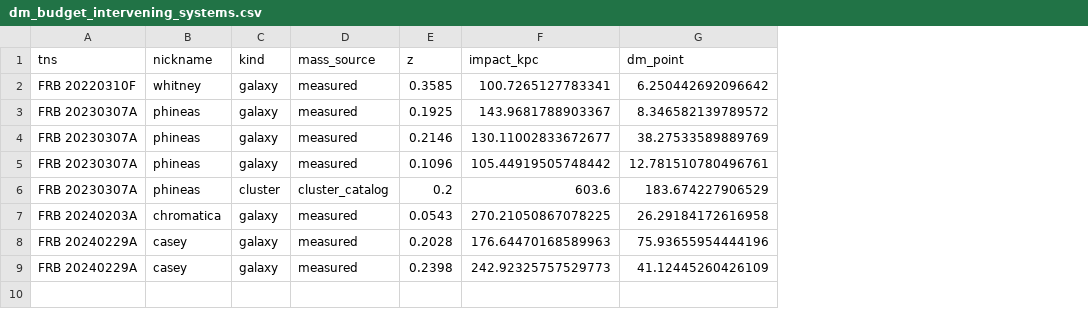
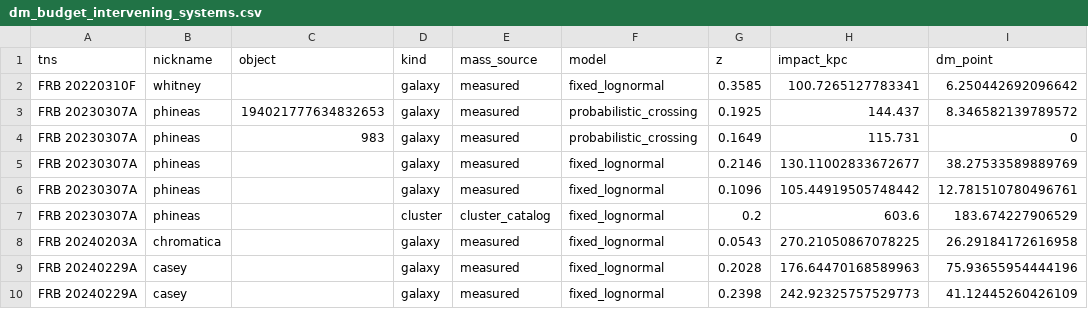
Before and after one commit to jakobtfaber/Faber2026-analysis, a CSV file: scripts/dm_budget_intervening_systems.csv, drawn as a sheet; addresses are those after the commit; the diff names each change by its address in the sheet, - before the commit and + after, or states it on an @@ line.

Commit message:
foreground: resolve Phineas halo crossings probabilistically

```diff
--- a/scripts/dm_budget_intervening_systems.csv
+++ b/scripts/dm_budget_intervening_systems.csv
+column C (object), row 3: 194021777634832653
+column F (model), rows 2-3: fixed_lognormal | probabilistic_crossing; rows 5-10: all fixed_lognormal
-H3 (impact_kpc): 143.9681788903367
+H3 (impact_kpc): 144.437
+row 4: FRB 20230307A | phineas | 983 | galaxy | measured | probabilistic_crossing | 0.1649 | 115.731 | 0
```
Also changed, not shown: scripts/dm_budget_uncertainty.csv, 12 other files.
